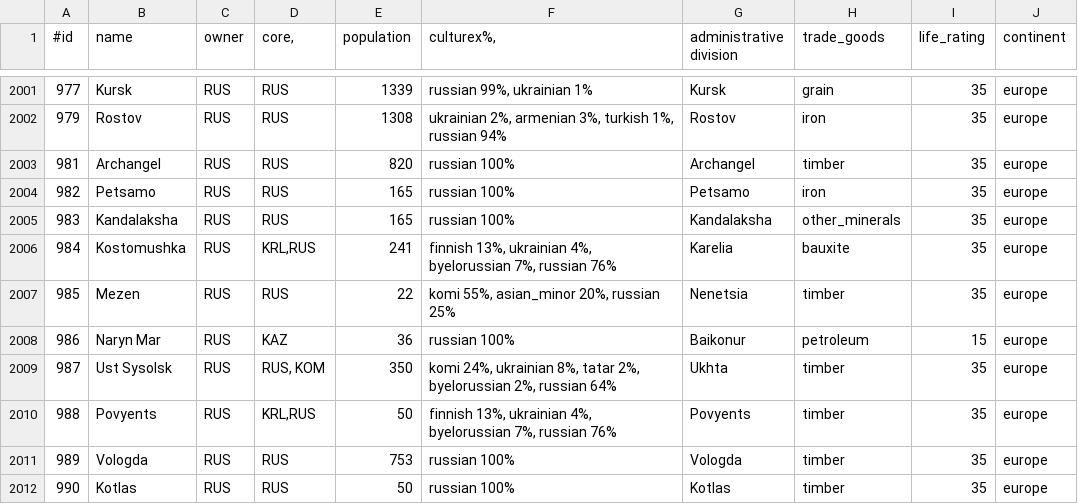
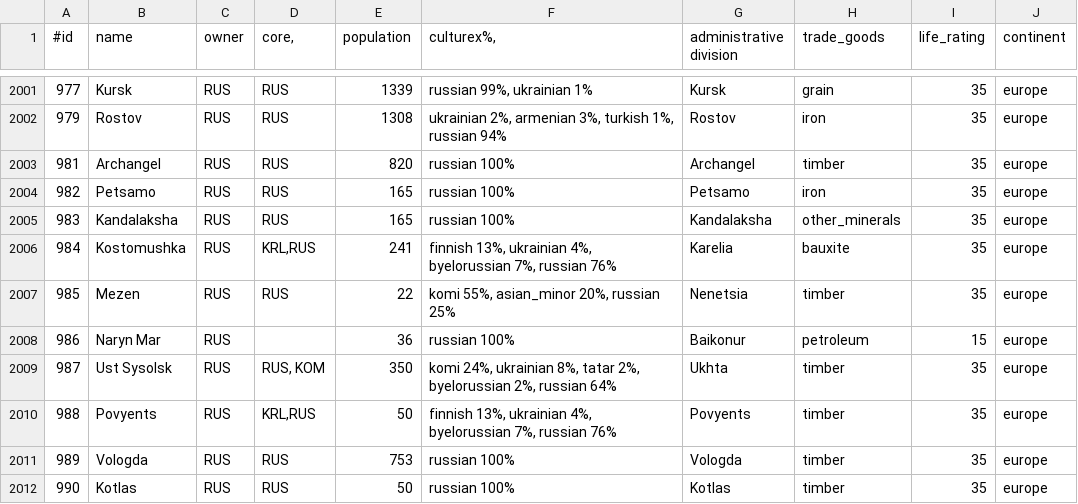
Before and after one commit to simsulla/nwomod, a CSV file: NWO/doc/history_pops_1992.csv, drawn as a sheet; only a part is shown, gaps mark what is left out.

```diff
--- a/NWO/doc/history_pops_1992.csv
+++ b/NWO/doc/history_pops_1992.csv
@@ -2007,3 +2007,3 @@
 985;Mezen;RUS;RUS;22;komi 55%, asian_minor 20%, russian 25%;Nenetsia;timber;35;"europe"
-986;Naryn Mar;RUS;KAZ;36;russian 100%;Baikonur;petroleum;15;"europe"
+986;Naryn Mar;RUS;;36;russian 100%;Baikonur;petroleum;15;"europe"
 987;Ust Sysolsk;RUS;RUS, KOM;350;komi 24%, ukrainian 8%, tatar 2%, byelorussian 2%, russian 64%;Ukhta;timber;35;"europe"
```
Also changed, not shown: 9 other files.
